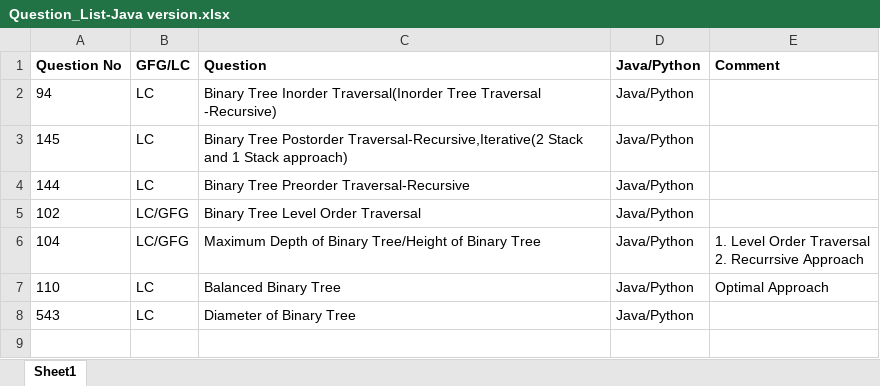
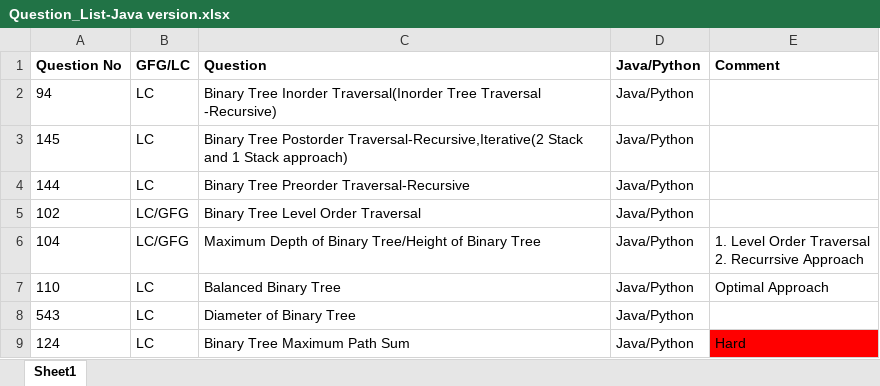
Before and after one commit to ParagNaik2021/Leetcode, an Excel workbook: Binary Search Tree/Java/Question_List-Java version.xlsx, sheet Sheet1, drawn as a sheet; values as stored, in another font and other column widths than the file's, no borders; the diff names each change by its address in the sheet, - before the commit and + after, or states it on an @@ line.

Commit message:
124. Binary Tree Maximum Path Sum
124. Binary Tree Maximum Path Sum

```diff
--- a/Binary Search Tree/Java/Question_List-Java version.xlsx (sheet Sheet1)
+++ b/Binary Search Tree/Java/Question_List-Java version.xlsx (sheet Sheet1)
+row 9: 124 | LC | Binary Tree Maximum Path Sum | Java/Python | Hard
```
Also changed, not shown: 1 other file.
